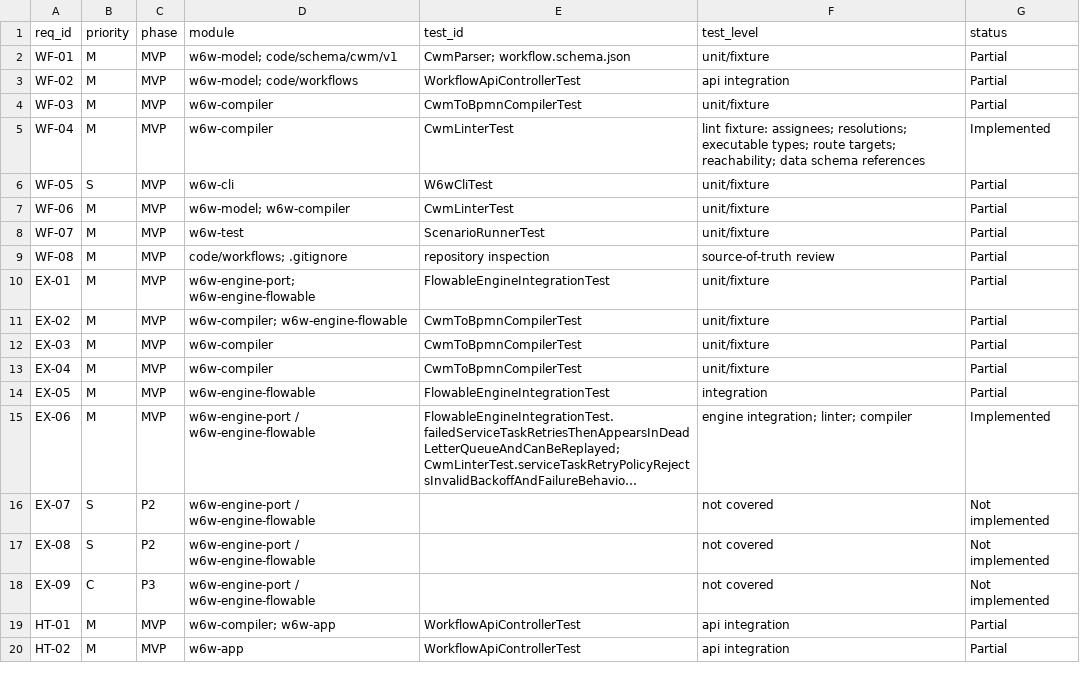
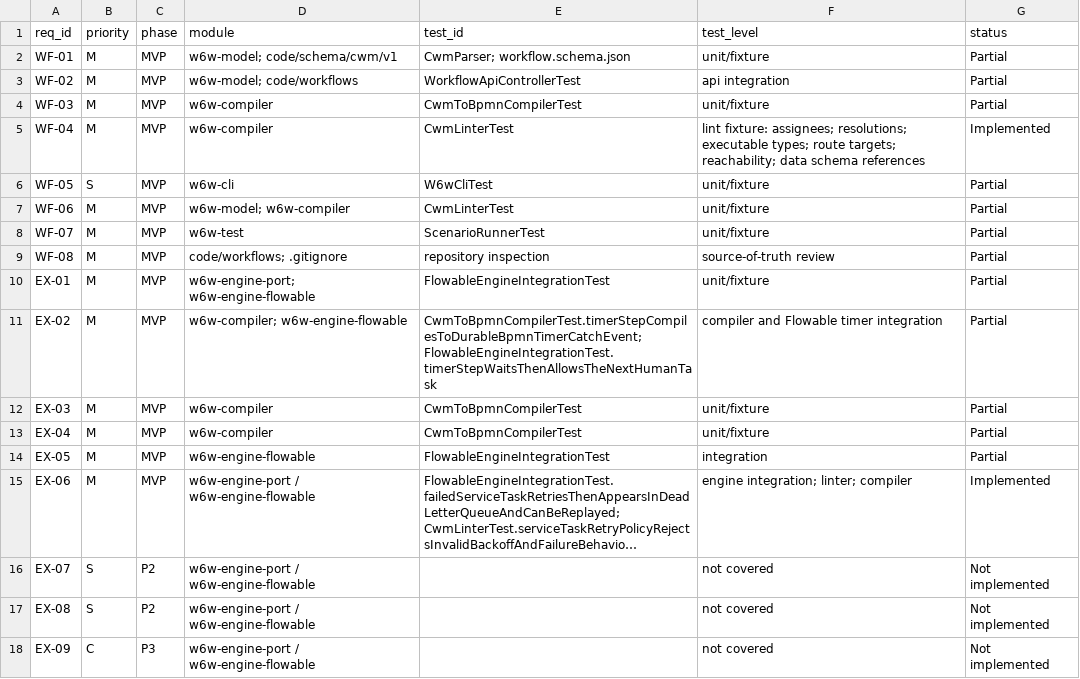
Before and after one commit to MINEGHOST007/inspiredByn8n, a CSV file: artifacts/design/srs/traceability.csv, drawn as a sheet; only a part is shown; the shorter side is filled out with more unchanged rows; long unchanged cells end in ….

Commit message:
Add executable timer workflow steps

```diff
--- a/artifacts/design/srs/traceability.csv
+++ b/artifacts/design/srs/traceability.csv
@@ -10,3 +10,3 @@ WF-08,M,MVP,code/workflows; .gitignore,repository inspection,source-of-truth rev
 EX-01,M,MVP,w6w-engine-port; w6w-engine-flowable,FlowableEngineIntegrationTest,unit/fixture,Partial
-EX-02,M,MVP,w6w-compiler; w6w-engine-flowable,CwmToBpmnCompilerTest,unit/fixture,Partial
+EX-02,M,MVP,w6w-compiler; w6w-engine-flowable,CwmToBpmnCompilerTest.timerStepCompilesToDurableBpmnTimerCatchEvent; FlowableEngineIntegrationTest.timerStepWaitsThenAllowsTheNextHumanTask,compiler and Flowable timer integration,Partial
 EX-03,M,MVP,w6w-compiler,CwmToBpmnCompilerTest,unit/fixture,Partial
```
Also changed, not shown: 8 other files.
